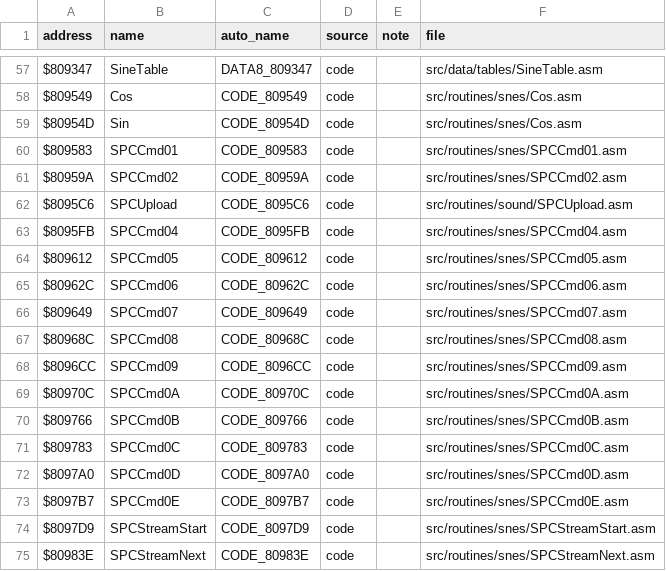
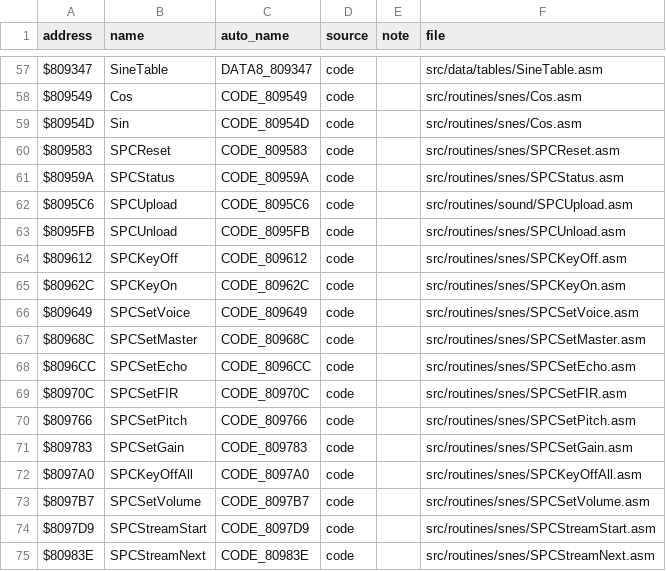
Before and after one commit to abdulahmad/NHL94SNES, a CSV file: docs/name_map.csv, drawn as a sheet; only a part is shown, gaps mark what is left out.

Commit message:
Name the SPC command routines after the driver's handlers
SPCCmd01..0E -> SPCReset, SPCStatus, SPCUnload, SPCKeyOff, SPCKeyOn,
SPCSetVoice, SPCSetMaster, SPCSetEcho, SPCSetFIR, SPCSetPitch, SPCSetGain,
SPCKeyOffAll, SPCSetVolume: the .cmd* handler each command number reaches
through .cmdtable in src/data/tables/SoundDriver.asm (SPCUploadBlock,
SPCStreamStart/Next and SPCDownload already follow it). SPCCmd04 = .cmdUnload
(drop the last uploaded sample), SPCCmd0D = .cmdKeyOffAll (key off every
voice). Files renamed to match. ROM MATCH.

```diff
--- a/docs/name_map.csv
+++ b/docs/name_map.csv
@@ -59,16 +59,16 @@ $809549,Cos,CODE_809549,code,,src/routines/snes/Cos.asm
 $80954D,Sin,CODE_80954D,code,,src/routines/snes/Cos.asm
-$809583,SPCCmd01,CODE_809583,code,,src/routines/snes/SPCCmd01.asm
-$80959A,SPCCmd02,CODE_80959A,code,,src/routines/snes/SPCCmd02.asm
+$809583,SPCReset,CODE_809583,code,,src/routines/snes/SPCReset.asm
+$80959A,SPCStatus,CODE_80959A,code,,src/routines/snes/SPCStatus.asm
 $8095C6,SPCUpload,CODE_8095C6,code,,src/routines/sound/SPCUpload.asm
-$8095FB,SPCCmd04,CODE_8095FB,code,,src/routines/snes/SPCCmd04.asm
-$809612,SPCCmd05,CODE_809612,code,,src/routines/snes/SPCCmd05.asm
-$80962C,SPCCmd06,CODE_80962C,code,,src/routines/snes/SPCCmd06.asm
-$809649,SPCCmd07,CODE_809649,code,,src/routines/snes/SPCCmd07.asm
-$80968C,SPCCmd08,CODE_80968C,code,,src/routines/snes/SPCCmd08.asm
-$8096CC,SPCCmd09,CODE_8096CC,code,,src/routines/snes/SPCCmd09.asm
-$80970C,SPCCmd0A,CODE_80970C,code,,src/routines/snes/SPCCmd0A.asm
-$809766,SPCCmd0B,CODE_809766,code,,src/routines/snes/SPCCmd0B.asm
-$809783,SPCCmd0C,CODE_809783,code,,src/routines/snes/SPCCmd0C.asm
-$8097A0,SPCCmd0D,CODE_8097A0,code,,src/routines/snes/SPCCmd0D.asm
-$8097B7,SPCCmd0E,CODE_8097B7,code,,src/routines/snes/SPCCmd0E.asm
+$8095FB,SPCUnload,CODE_8095FB,code,,src/routines/snes/SPCUnload.asm
+$809612,SPCKeyOff,CODE_809612,code,,src/routines/snes/SPCKeyOff.asm
+$80962C,SPCKeyOn,CODE_80962C,code,,src/routines/snes/SPCKeyOn.asm
+$809649,SPCSetVoice,CODE_809649,code,,src/routines/snes/SPCSetVoice.asm
+$80968C,SPCSetMaster,CODE_80968C,code,,src/routines/snes/SPCSetMaster.asm
+$8096CC,SPCSetEcho,CODE_8096CC,code,,src/routines/snes/SPCSetEcho.asm
+$80970C,SPCSetFIR,CODE_80970C,code,,src/routines/snes/SPCSetFIR.asm
+$809766,SPCSetPitch,CODE_809766,code,,src/routines/snes/SPCSetPitch.asm
+$809783,SPCSetGain,CODE_809783,code,,src/routines/snes/SPCSetGain.asm
+$8097A0,SPCKeyOffAll,CODE_8097A0,code,,src/routines/snes/SPCKeyOffAll.asm
+$8097B7,SPCSetVolume,CODE_8097B7,code,,src/routines/snes/SPCSetVolume.asm
 $8097D9,SPCStreamStart,CODE_8097D9,code,,src/routines/snes/SPCStreamStart.asm
```
Also changed, not shown: 23 other files.
